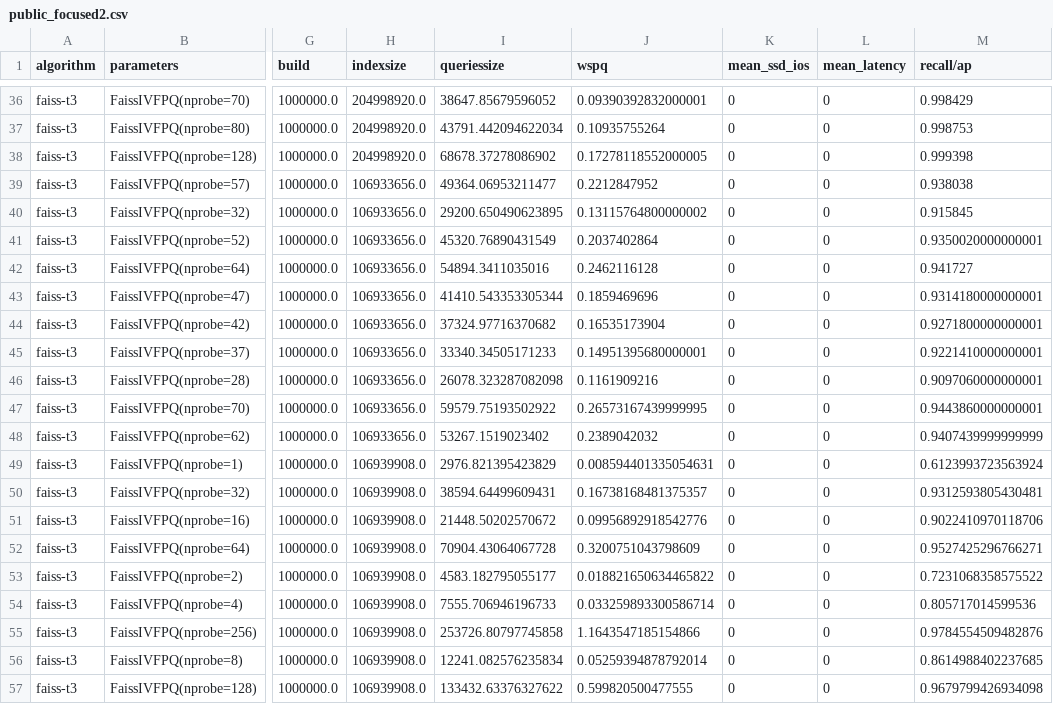
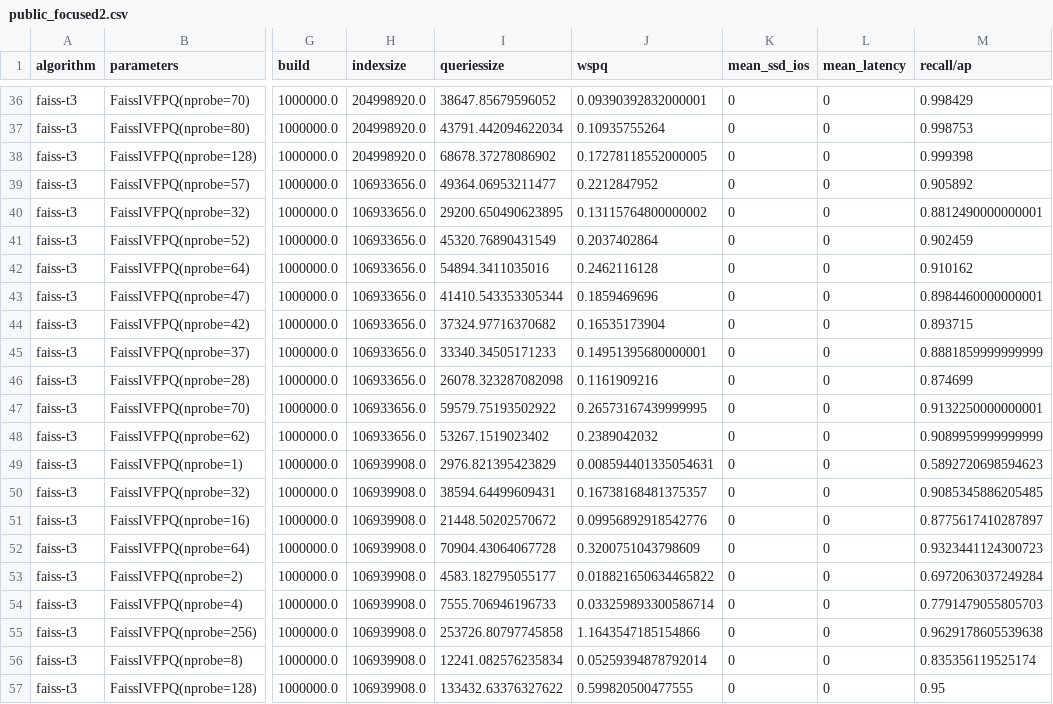
Before and after one commit to harsha-simhadri/big-ann-benchmarks, a CSV file: t3/eval_2021/faiss_t3/public_focused2.csv, drawn as a sheet; only a part is shown, gaps mark what is left out; the diff covers the shown part only; the diff names each change by its address in the sheet, - before the commit and + after, or states it on an @@ line.

Commit message:
rendered focused2 nb

```diff
--- a/t3/eval_2021/faiss_t3/public_focused2.csv
+++ b/t3/eval_2021/faiss_t3/public_focused2.csv
-M39 (recall/ap): 0.938038
+M39 (recall/ap): 0.905892
-M40 (recall/ap): 0.915845
+M40 (recall/ap): 0.8812490000000001
-M41 (recall/ap): 0.9350020000000001
+M41 (recall/ap): 0.902459
-M42 (recall/ap): 0.941727
+M42 (recall/ap): 0.910162
-M43 (recall/ap): 0.9314180000000001
+M43 (recall/ap): 0.8984460000000001
-M44 (recall/ap): 0.9271800000000001
+M44 (recall/ap): 0.893715
-M45 (recall/ap): 0.9221410000000001
+M45 (recall/ap): 0.8881859999999999
-M46 (recall/ap): 0.9097060000000001
+M46 (recall/ap): 0.874699
-M47 (recall/ap): 0.9443860000000001
+M47 (recall/ap): 0.9132250000000001
-M48 (recall/ap): 0.9407439999999999
+M48 (recall/ap): 0.9089959999999999
-M49 (recall/ap): 0.6123993723563924
+M49 (recall/ap): 0.5892720698594623
-M50 (recall/ap): 0.9312593805430481
+M50 (recall/ap): 0.9085345886205485
-M51 (recall/ap): 0.9022410970118706
+M51 (recall/ap): 0.8775617410287897
-M52 (recall/ap): 0.9527425296766271
+M52 (recall/ap): 0.9323441124300723
-M53 (recall/ap): 0.7231068358575522
+M53 (recall/ap): 0.6972063037249284
-M54 (recall/ap): 0.805717014599536
+M54 (recall/ap): 0.7791479055805703
-M55 (recall/ap): 0.9784554509482876
+M55 (recall/ap): 0.9629178605539638
-M56 (recall/ap): 0.8614988402237685
+M56 (recall/ap): 0.835356119525174
-M57 (recall/ap): 0.9679799426934098
+M57 (recall/ap): 0.95
```
Also changed, not shown: 18 edited cells elsewhere in this file, 20 other files.
